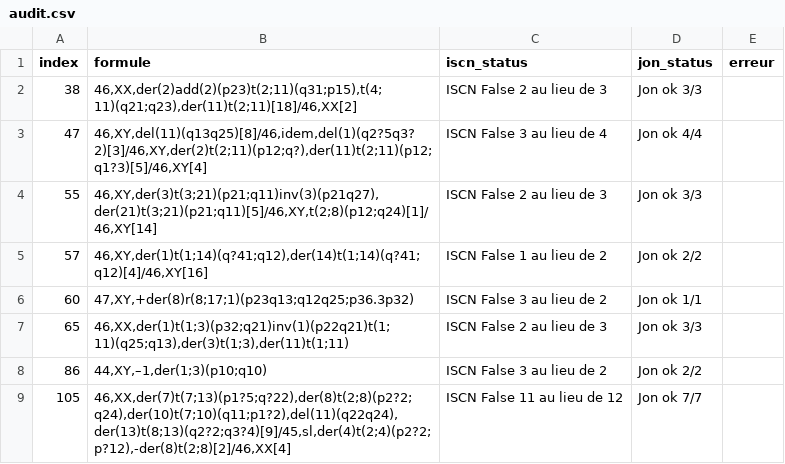
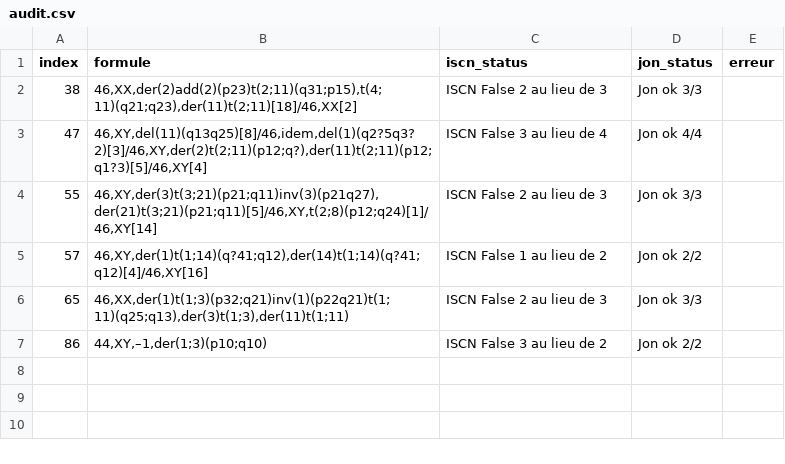
Before and after one commit to MalikMouazer/Caryocount3, a CSV file: audit.csv, drawn as a sheet.

```diff
--- a/audit.csv
+++ b/audit.csv
@@ -5,5 +5,3 @@ index,formule,iscn_status,jon_status,erreur
 57,"46,XY,der(1)t(1;14)(q?41;q12),der(14)t(1;14)(q?41;q12)[4]/46,XY[16] ",ISCN False 1 au lieu de 2,Jon ok 2/2,
-60,"47,XY,+der(8)r(8;17;1)(p23q13;q12q25;p36.3p32)",ISCN False 3 au lieu de 2,Jon ok 1/1,
 65,"46,XX,der(1)t(1;3)(p32;q21)inv(1)(p22q21)t(1;11)(q25;q13),der(3)t(1;3),der(11)t(1;11)",ISCN False 2 au lieu de 3,Jon ok 3/3,
 86,"44,XY,–1,der(1;3)(p10;q10)",ISCN False 3 au lieu de 2,Jon ok 2/2,
-105,"46,XX,der(7)t(7;13)(p1?5;q?22),der(8)t(2;8)(p2?2;q24),der(10)t(7;10)(q11;p1?2),del(11)(q22q24),der(13)t(8;13)(q2?2;q3?4)[9]/45,sl,der(4)t(2;4)(p2?2;p?12),-der(8)t(2;8)[2]/46,XX[4]",ISCN False 11 au lieu de 12,Jon ok 7/7,
```
Also changed, not shown: 2 other files.
